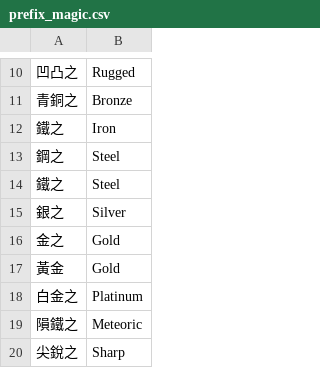
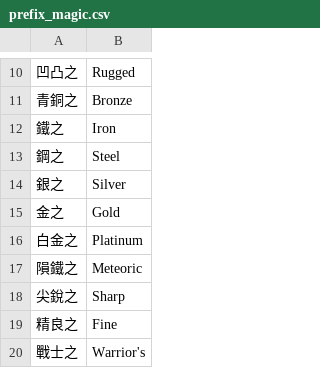
Before and after one commit to r0-se/kekeDropLog, a CSV file: data/prefix_magic.csv, drawn as a sheet; only a part is shown, gaps mark what is left out; the shorter side is filled out with more unchanged rows; the diff covers the shown part only.

```diff
--- a/data/prefix_magic.csv
+++ b/data/prefix_magic.csv
@@ -13,6 +13,4 @@
 鋼之,Steel
-鐵之,Steel
 銀之,Silver
 金之,Gold
-黃金,Gold
 白金之,Platinum
```
Also changed, not shown: 27 added rows, 37 removed rows and 1 moved row elsewhere in this file.
